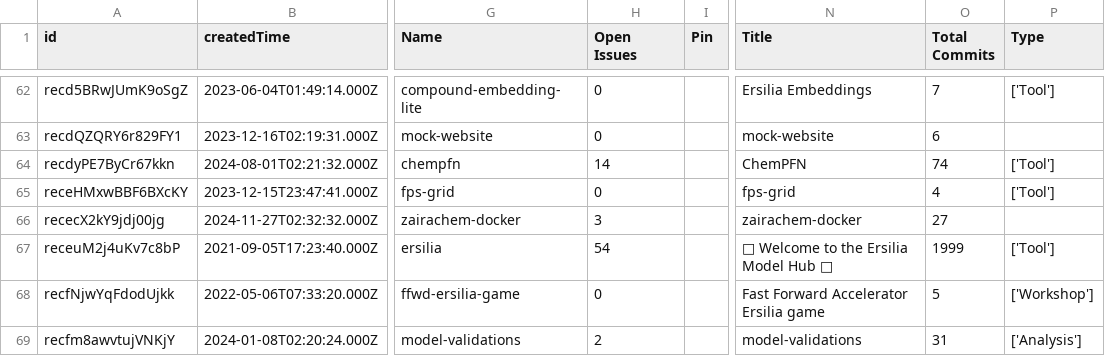
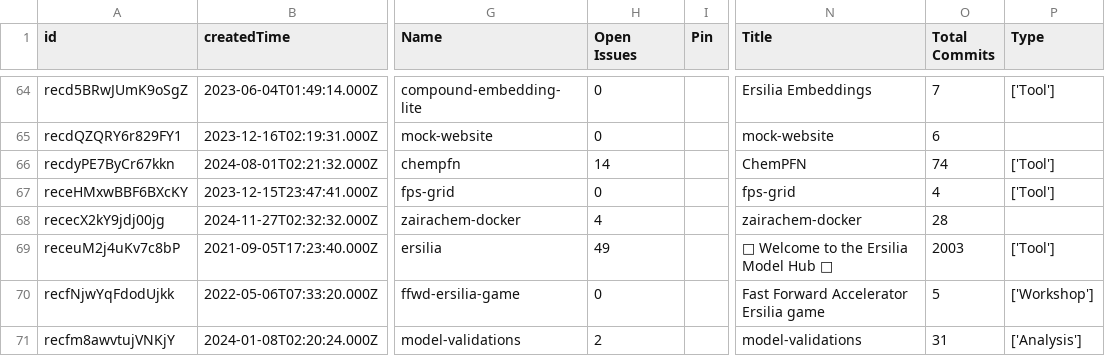
Before and after one commit to ersilia-os/ersilia-stats, a CSV file: data/Repositories.csv, drawn as a sheet; only a part is shown, gaps mark what is left out; addresses are those after the commit; the diff covers the shown part only; the diff names each change by its address in the sheet, - before the commit and + after, or states it on an @@ line.

```diff
--- a/data/Repositories.csv
+++ b/data/Repositories.csv
-H68 (Open Issues): 3
+H68 (Open Issues): 4
-O68 (Total Commits): 27
+O68 (Total Commits): 28
-H69 (Open Issues): 54
+H69 (Open Issues): 49
-O69 (Total Commits): 1999
+O69 (Total Commits): 2003
```
Also changed, not shown: 3 added rows and 14 edited cells elsewhere in this file, data/Countries.csv, data/Events.csv, 9 other files.
